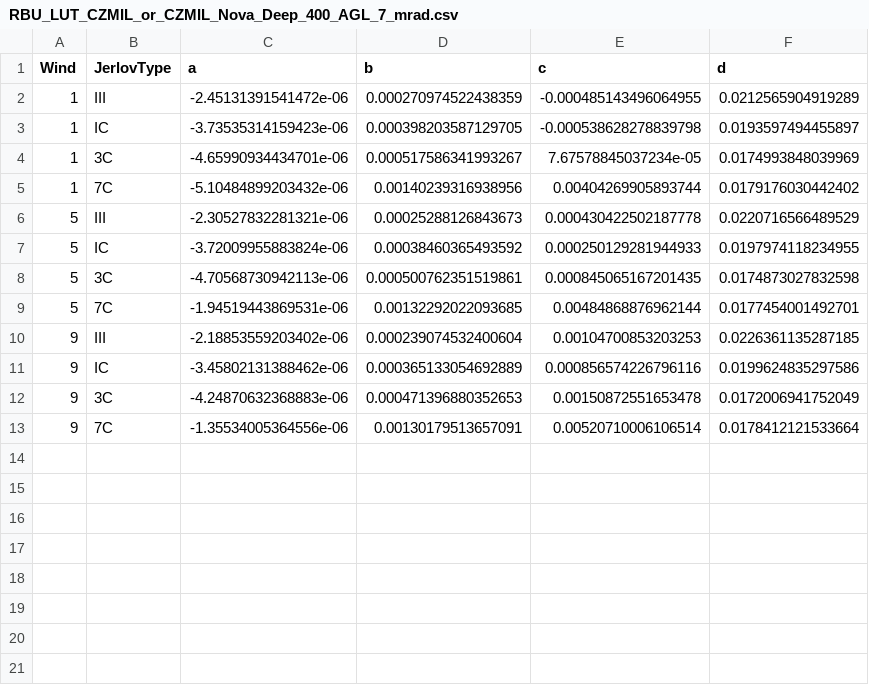
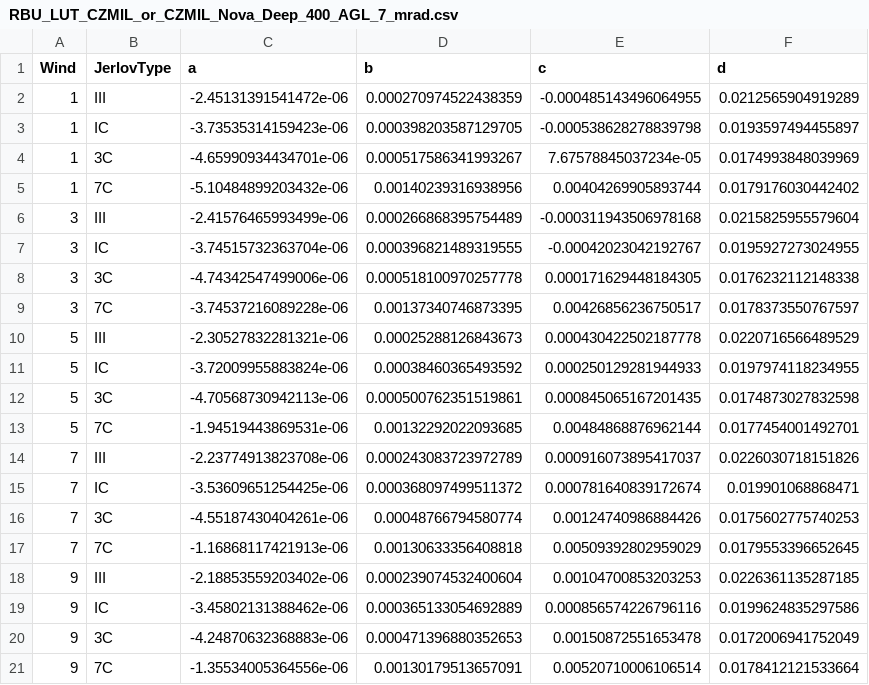
Before and after one commit to cBLUE-dev-team/cBLUE.github.io, a CSV file: lookup_tables/Teledyne/CZMIL_or_Nova/Deep/RBU_LUT_CZMIL_or_CZMIL_Nova_Deep_400_AGL_7_mrad.csv, drawn as a sheet.

Commit message:
All LUTs were missing wind speeds 3 and 7.

```diff
--- a/lookup_tables/Teledyne/CZMIL_or_Nova/Deep/RBU_LUT_CZMIL_or_CZMIL_Nova_Deep_400_AGL_7_mrad.csv
+++ b/lookup_tables/Teledyne/CZMIL_or_Nova/Deep/RBU_LUT_CZMIL_or_CZMIL_Nova_Deep_400_AGL_7_mrad.csv
@@ -5,2 +5,6 @@ Wind,JerlovType,a,b,c,d
 1,7C,-5.10484899203432e-06,0.00140239316938956,0.00404269905893744,0.0179176030442402
+3,III,-2.41576465993499e-06,0.000266868395754489,-0.000311943506978168,0.0215825955579604
+3,IC,-3.74515732363704e-06,0.000396821489319555,-0.00042023042192767,0.0195927273024955
+3,3C,-4.74342547499006e-06,0.000518100970257778,0.000171629448184305,0.0176232112148338
+3,7C,-3.74537216089228e-06,0.00137340746873395,0.00426856236750517,0.0178373550767597
 5,III,-2.30527832281321e-06,0.00025288126843673,0.000430422502187778,0.0220716566489529
@@ -9,2 +13,6 @@ Wind,JerlovType,a,b,c,d
 5,7C,-1.94519443869531e-06,0.00132292022093685,0.00484868876962144,0.0177454001492701
+7,III,-2.23774913823708e-06,0.000243083723972789,0.000916073895417037,0.0226030718151826
+7,IC,-3.53609651254425e-06,0.000368097499511372,0.000781640839172674,0.019901068868471
+7,3C,-4.55187430404261e-06,0.00048766794580774,0.00124740986884426,0.0175602775740253
+7,7C,-1.16868117421913e-06,0.00130633356408818,0.00509392802959029,0.0179553396652645
 9,III,-2.18853559203402e-06,0.000239074532400604,0.00104700853203253,0.0226361135287185
```
Also changed, not shown: lookup_tables/Leica/Chiroptera_5_500m/RBU_LUT_Chiroptera_5_500_AGL_4.75_mrad.csv, lookup_tables/Leica/HawkEye_4X_or_5_400m/Deep_Wide/RBU_LUT_HawkEye_4X_or_5_Deep_WideFOV_400_AGL_7.5_mrad.csv, 51 other files.
